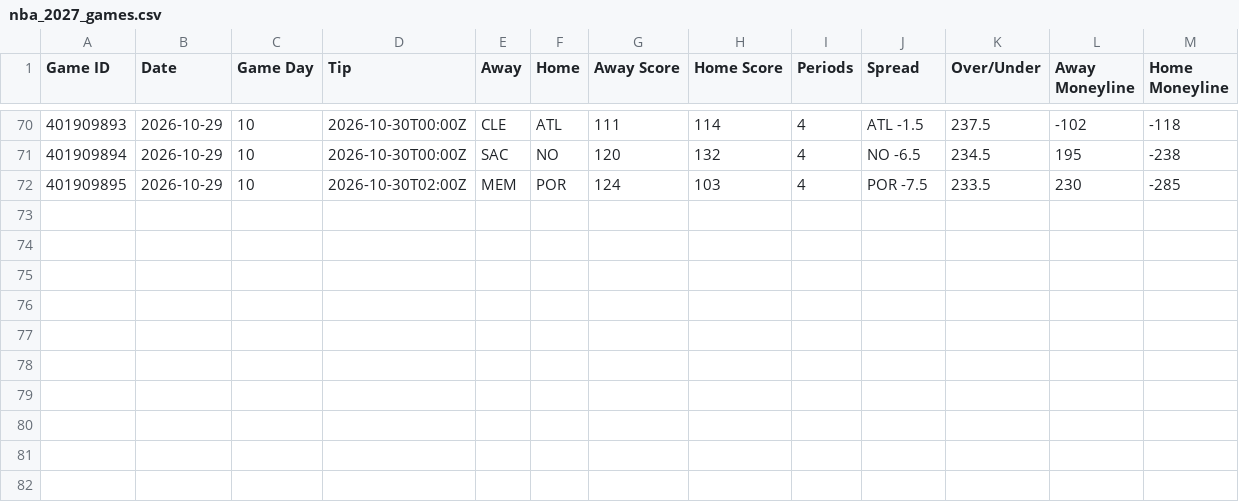
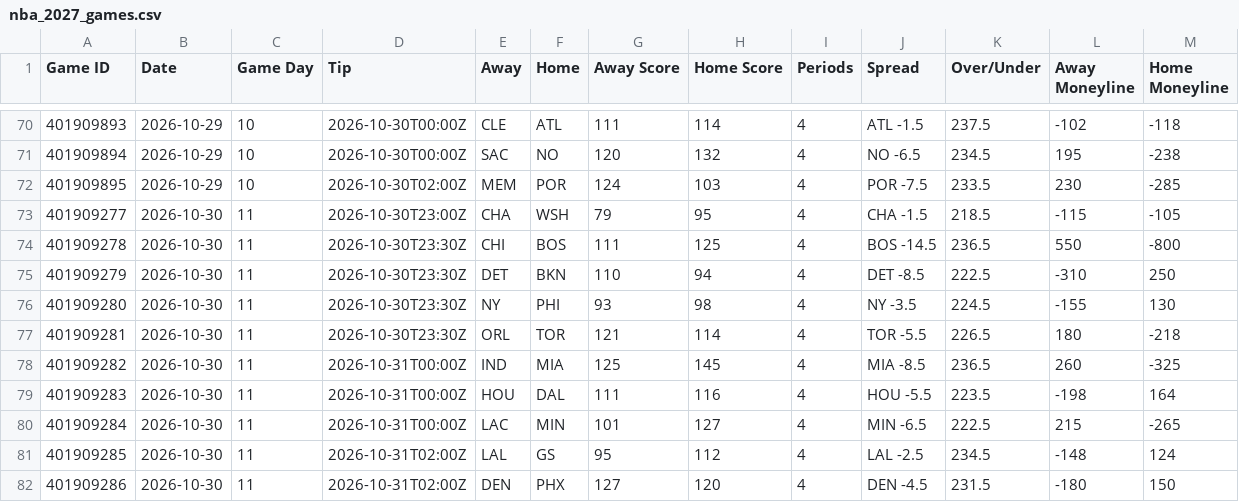
Before and after one commit to HitByOne/NBALedger, a CSV file: site/data/nba_2027_games.csv, drawn as a sheet; only a part is shown, gaps mark what is left out; the diff names each change by its address in the sheet, - before the commit and + after, or states it on an @@ line.

```diff
--- a/site/data/nba_2027_games.csv
+++ b/site/data/nba_2027_games.csv
+row 73: 401909277 | 2026-10-30 | 11 | 2026-10-30T23:00Z | CHA | WSH | 79 | 95 | 4 | CHA -1.5 | 218.5 | -115 | -105
+row 74: 401909278 | 2026-10-30 | 11 | 2026-10-30T23:30Z | CHI | BOS | 111 | 125 | 4 | BOS -14.5 | 236.5 | 550 | -800
+row 75: 401909279 | 2026-10-30 | 11 | 2026-10-30T23:30Z | DET | BKN | 110 | 94 | 4 | DET -8.5 | 222.5 | -310 | 250
+row 76: 401909280 | 2026-10-30 | 11 | 2026-10-30T23:30Z | NY | PHI | 93 | 98 | 4 | NY -3.5 | 224.5 | -155 | 130
+row 77: 401909281 | 2026-10-30 | 11 | 2026-10-30T23:30Z | ORL | TOR | 121 | 114 | 4 | TOR -5.5 | 226.5 | 180 | -218
+row 78: 401909282 | 2026-10-30 | 11 | 2026-10-31T00:00Z | IND | MIA | 125 | 145 | 4 | MIA -8.5 | 236.5 | 260 | -325
+row 79: 401909283 | 2026-10-30 | 11 | 2026-10-31T00:00Z | HOU | DAL | 111 | 116 | 4 | HOU -5.5 | 223.5 | -198 | 164
+row 80: 401909284 | 2026-10-30 | 11 | 2026-10-31T00:00Z | LAC | MIN | 101 | 127 | 4 | MIN -6.5 | 222.5 | 215 | -265
+row 81: 401909285 | 2026-10-30 | 11 | 2026-10-31T02:00Z | LAL | GS | 95 | 112 | 4 | LAL -2.5 | 234.5 | -148 | 124
+row 82: 401909286 | 2026-10-30 | 11 | 2026-10-31T02:00Z | DEN | PHX | 127 | 120 | 4 | DEN -4.5 | 231.5 | -180 | 150
```
Also changed, not shown: site/data/nba_2027_milestones.csv, site/data/nba_2027_team_box.csv, 12 other files.
